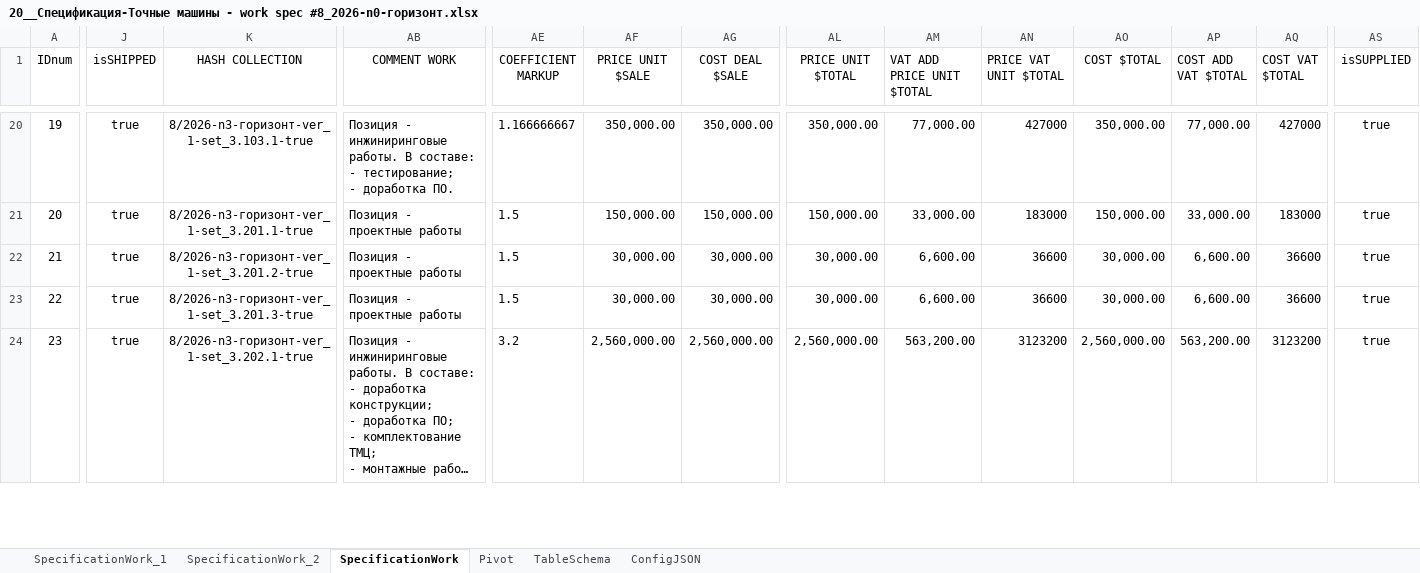
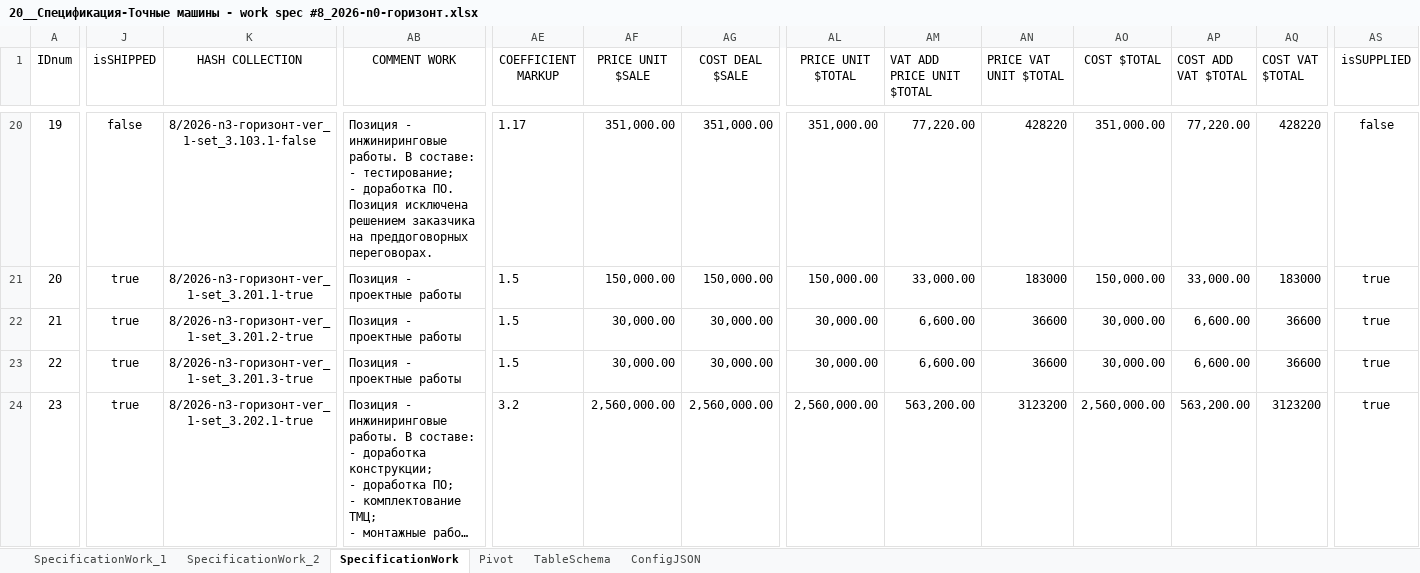
Before and after one commit to Konkery/Project-8_2026-N0-HORIZON, an Excel workbook: 02__Спецификации/02__Спецификации/20__work_spec/20__Спецификация-Точные машины - work spec #8_2026-n0-горизонт.xlsx, sheet SpecificationWork, drawn as a sheet; only a part is shown, gaps mark what is left out; long unchanged cells end in …; values as stored, in another font and other column widths than the file's, no borders; table styles not drawn; ↵ is a line break in a cell; the diff covers the shown part only; the diff names each change by its address in the sheet, - before the commit and + after, or states it on an @@ line.

```diff
--- a/02__Спецификации/02__Спецификации/20__work_spec/20__Спецификация-Точные машины - work spec #8_2026-n0-горизонт.xlsx (sheet SpecificationWork)
+++ b/02__Спецификации/02__Спецификации/20__work_spec/20__Спецификация-Точные машины - work spec #8_2026-n0-горизонт.xlsx (sheet SpecificationWork)
-J20 (isSHIPPED): true
+J20 (isSHIPPED): false
-K20 (HASH COLLECTION): 8/2026-n3-горизонт-ver_1-set_3.103.1-true
+K20 (HASH COLLECTION): 8/2026-n3-горизонт-ver_1-set_3.103.1-false
-AB20 (COMMENT WORK): …доработка ПО.
+AB20 (COMMENT WORK): …доработка ПО. ↵ Позиция исключена решением заказчика на преддоговорных переговорах.
-AE20 (COEFFICIENT MARKUP): 1.166666667
+AE20 (COEFFICIENT MARKUP): 1.17
-AF20 (PRICE UNIT $SALE): 350,000.00
+AF20 (PRICE UNIT $SALE): 351,000.00
-AG20 (COST DEAL $SALE): 350,000.00
+AG20 (COST DEAL $SALE): 351,000.00
-AL20 (PRICE UNIT $TOTAL): 350,000.00
+AL20 (PRICE UNIT $TOTAL): 351,000.00
-AM20 (VAT ADD PRICE UNIT $TOTAL): 77,000.00
+AM20 (VAT ADD PRICE UNIT $TOTAL): 77,220.00
-AN20 (PRICE VAT UNIT $TOTAL): 427000
+AN20 (PRICE VAT UNIT $TOTAL): 428220
-AO20 (COST $TOTAL): 350,000.00
+AO20 (COST $TOTAL): 351,000.00
-AP20 (COST ADD VAT $TOTAL): 77,000.00
+AP20 (COST ADD VAT $TOTAL): 77,220.00
-AQ20 (COST VAT $TOTAL): 427000
+AQ20 (COST VAT $TOTAL): 428220
-AS20 (isSUPPLIED): true
+AS20 (isSUPPLIED): false
```
Also changed, not shown: 13 added rows, 209 edited cells and row numbers in column A elsewhere in this sheet, sheet SpecificationWork_1, sheet SpecificationWork_2, formulas that keep their value, hidden cells, 15 other files.
